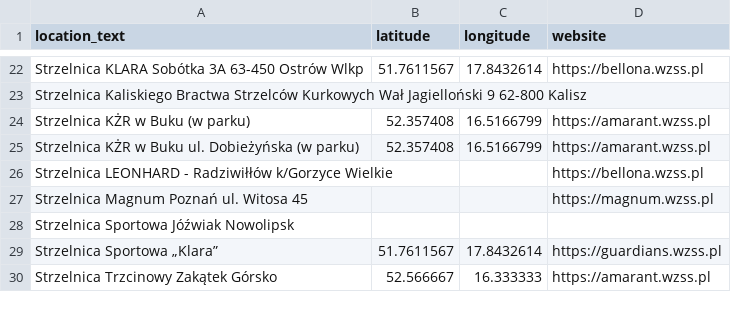
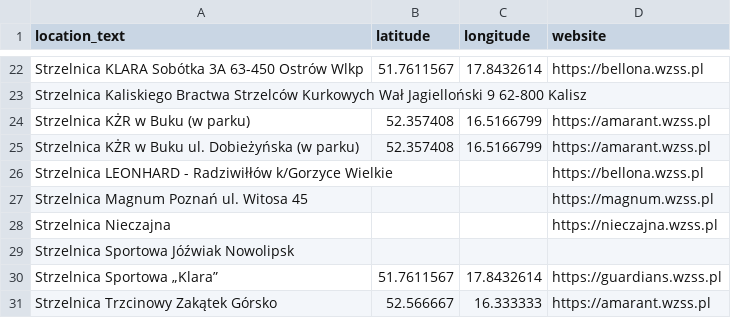
Before and after one commit to theundefined/mapa-zawodow-wzss, a CSV file: locations.csv, drawn as a sheet; only a part is shown, gaps mark what is left out; the diff names each change by its address in the sheet, - before the commit and + after, or states it on an @@ line.

```diff
--- a/locations.csv
+++ b/locations.csv
+row 28: Strzelnica Nieczajna |  |  | https://nieczajna.wzss.pl
```
Also changed, not shown: 2 other files.
